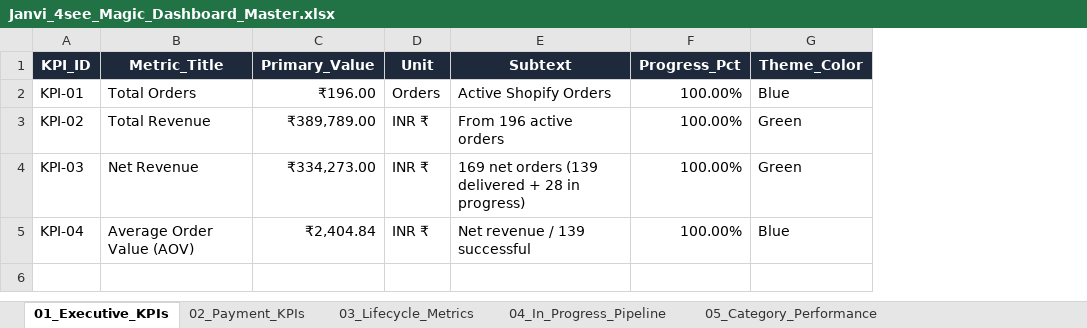
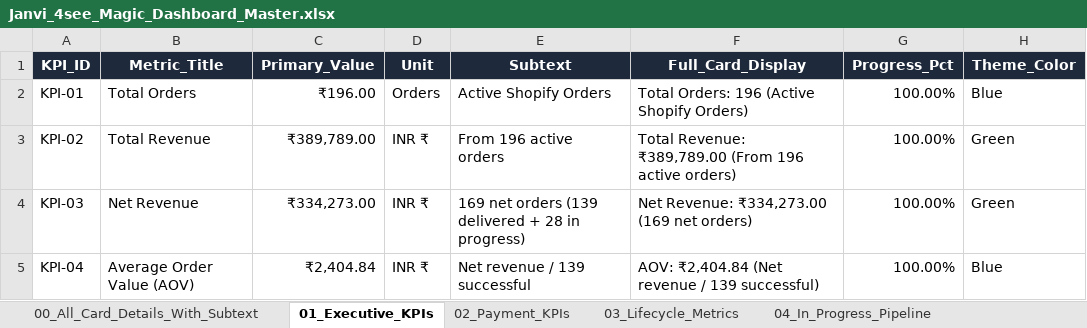
Before and after one commit to nrm-web/JANVI-AIKA-Website-Orders, an Excel workbook: Janvi_4see_Magic_Dashboard_Master.xlsx, sheet 01_Executive_KPIs, drawn as a sheet; values as stored, in another font and other column widths than the file's, no borders; the diff names each change by its address in the sheet, - before the commit and + after, or states it on an @@ line.

Commit message:
Added 00_All_Card_Details_With_Subtext sheet with complete subtexts for 4see ingestion

```diff
--- a/Janvi_4see_Magic_Dashboard_Master.xlsx (sheet 01_Executive_KPIs)
+++ b/Janvi_4see_Magic_Dashboard_Master.xlsx (sheet 01_Executive_KPIs)
+sheet tab: 00_All_Card_Details_With_Subtext
+column F (Full_Card_Display), rows 2-5: Total Orders: 196 (Active Shopify Orders) | Total Revenue: ₹389,789.00 (From 196 active orders) | Net Revenue: ₹334,273.00 (169 net orders) | AOV: ₹2,404.84 (Net revenue / 139 successful)
```
